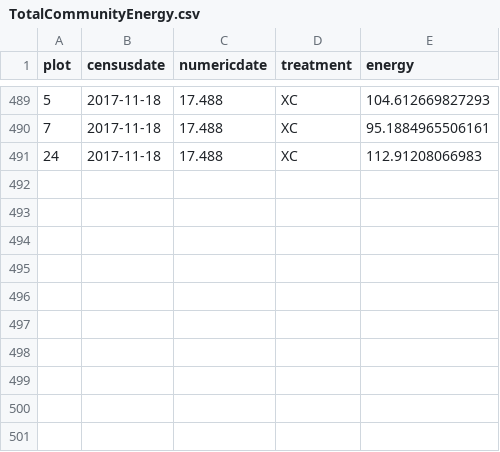
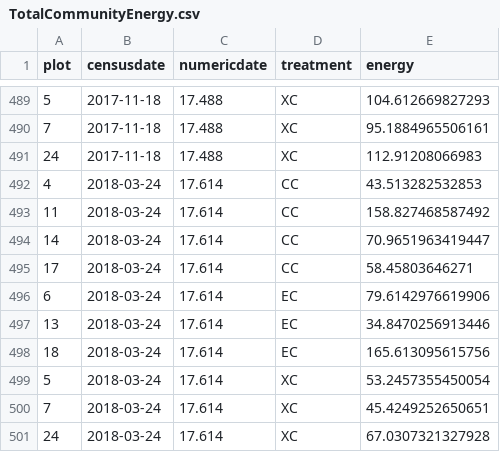
Before and after one commit to emchristensen/PlotSwitch, a CSV file: TotalCommunityEnergy.csv, drawn as a sheet; only a part is shown, gaps mark what is left out; the diff names each change by its address in the sheet, - before the commit and + after, or states it on an @@ line.

Commit message:
updated data csvs with March 2018 data; fixed typo in data_functions.R

```diff
--- a/TotalCommunityEnergy.csv
+++ b/TotalCommunityEnergy.csv
+row 492: 4 | 2018-03-24 | 17.614 | CC | 43.513282532853
+row 493: 11 | 2018-03-24 | 17.614 | CC | 158.827468587492
+row 494: 14 | 2018-03-24 | 17.614 | CC | 70.9651963419447
+row 495: 17 | 2018-03-24 | 17.614 | CC | 58.45803646271
+row 496: 6 | 2018-03-24 | 17.614 | EC | 79.6142976619906
+row 497: 13 | 2018-03-24 | 17.614 | EC | 34.8470256913446
+row 498: 18 | 2018-03-24 | 17.614 | EC | 165.613095615756
+row 499: 5 | 2018-03-24 | 17.614 | XC | 53.2457355450054
+row 500: 7 | 2018-03-24 | 17.614 | XC | 45.4249252650651
+row 501: 24 | 2018-03-24 | 17.614 | XC | 67.0307321327928
```
Also changed, not shown: Dipo_counts.csv, SpeciesRichness.csv, 2 other files.
